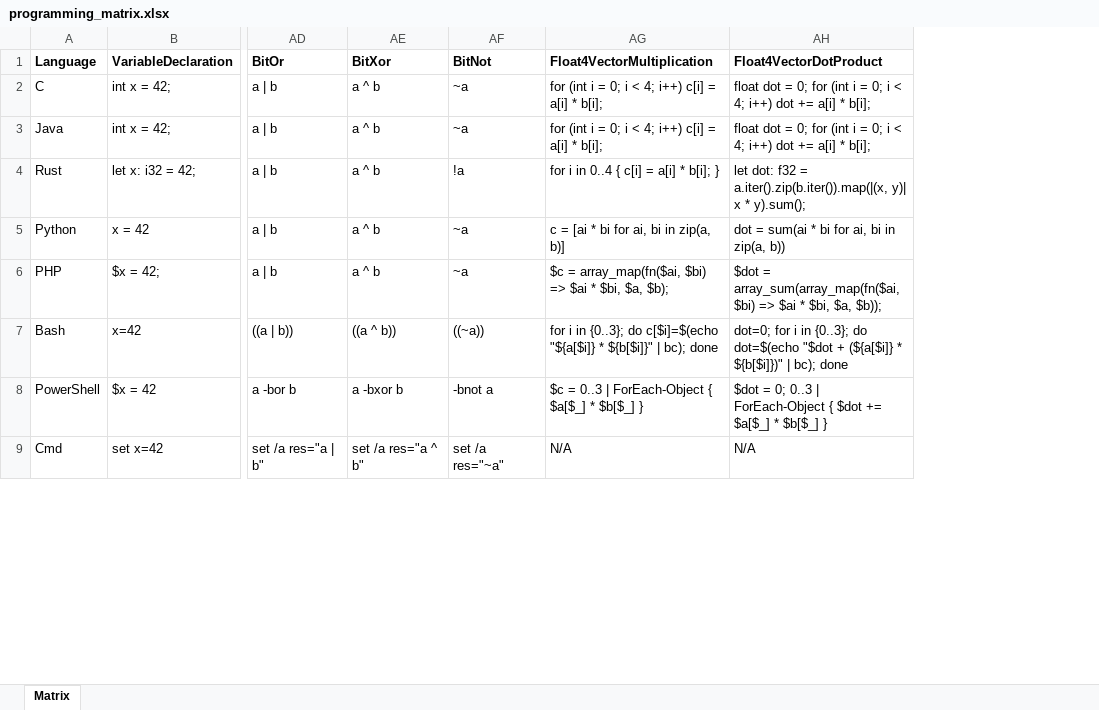
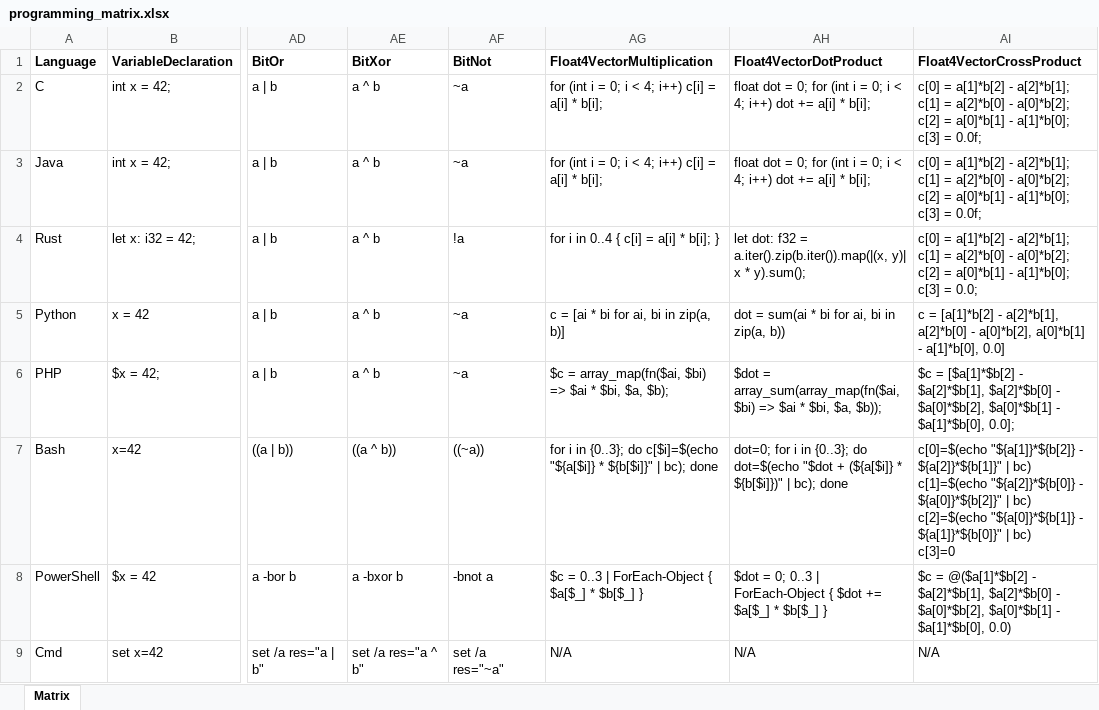
Before and after one commit to chatelao/bible-of-babylon, an Excel workbook: _downloads/9191b3aaddb409bf44ab506fdd8ae8c6/programming_matrix.xlsx, sheet Matrix, drawn as a sheet; only a part is shown, gaps mark what is left out; values as stored, in another font and other column widths than the file's, no borders; ↵ is a line break in a cell; the diff names each change by its address in the sheet, - before the commit and + after, or states it on an @@ line.

```diff
--- a/_downloads/9191b3aaddb409bf44ab506fdd8ae8c6/programming_matrix.xlsx (sheet Matrix)
+++ b/_downloads/9191b3aaddb409bf44ab506fdd8ae8c6/programming_matrix.xlsx (sheet Matrix)
+column AI (Float4VectorCrossProduct), rows 2-9: c[0] = a[1]*b[2] - a[2]*b[1]; ↵ c[1] = a[2]*b[0] - a[0]*b[2]; ↵ c[2] = a[0]*b[1] - a[1]*b[0]; ↵ c[3] = 0.0f; | c[0] = a[1]*b[2] - a[2]*b[1]; ↵ c[1] = a[2]*b[0] - a[0]*b[2]; ↵ c[2] = a[0]*b[1] - a[1]*b[0]; ↵ c[3] = 0.0f; | c[0] = a[1]*b[2] - a[2]*b[1]; ↵ c[1] = a[2]*b[0] - a[0]*b[2]; ↵ c[2] = a[0]*b[1] - a[1]*b[0]; ↵ c[3] = 0.0; | c = [a[1]*b[2] - a[2]*b[1], a[2]*b[0] - a[0]*b[2], a[0]*b[1] - a[1]*b[0], 0.0] | $c = [$a[1]*$b[2] - $a[2]*$b[1], $a[2]*$b[0] - $a[0]*$b[2], $a[0]*$b[1] - $a[1]*$b[0], 0.0]; | c[0]=$(echo "${a[1]}*${b[2]} - ${a[2]}*${b[1]}" | bc) ↵ c[1]=$(echo "${a[2]}*${b[0]} - ${a[0]}*${b[2]}" | bc) ↵ c[2]=$(echo "${a[0]}*${b[1]} - ${a[1]}*${b[0]}" | bc) ↵ c[3]=0 | $c = @($a[1]*$b[2] - $a[2]*$b[1], $a[2]*$b[0] - $a[0]*$b[2], $a[0]*$b[1] - $a[1]*$b[0], 0.0) | N/A
```
Also changed, not shown: _downloads/2b2c651f96e2032d8353bbb59039724b/data_formats_matrix.xlsx, 10 other files.
